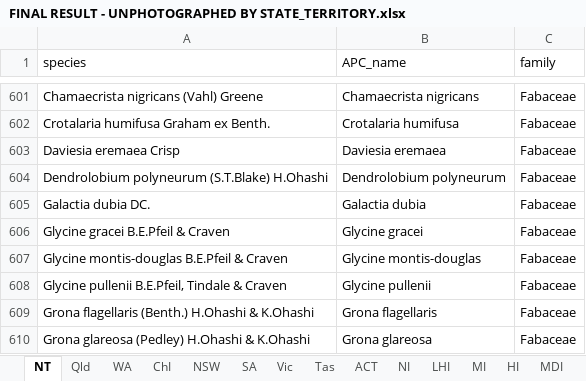
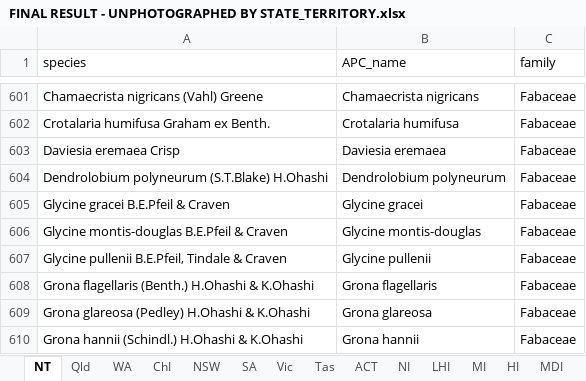
Before and after one commit to tmesaglio/Australian-plant-photos, an Excel workbook: data/FINAL RESULT - UNPHOTOGRAPHED BY STATE_TERRITORY.xlsx, sheet NT, drawn as a sheet; only a part is shown, gaps mark what is left out; the shorter side is filled out with more unchanged rows; values as stored, in another font and other column widths than the file's, no borders; the diff names each change by its address in the sheet, - before the commit and + after, or states it on an @@ line.

Commit message:
compiling final results

```diff
--- a/data/FINAL RESULT - UNPHOTOGRAPHED BY STATE_TERRITORY.xlsx (sheet NT)
+++ b/data/FINAL RESULT - UNPHOTOGRAPHED BY STATE_TERRITORY.xlsx (sheet NT)
-row 605: Galactia dubia DC. | Galactia dubia | Fabaceae
```
Also changed, not shown: sheet Qld, 13 other files.
